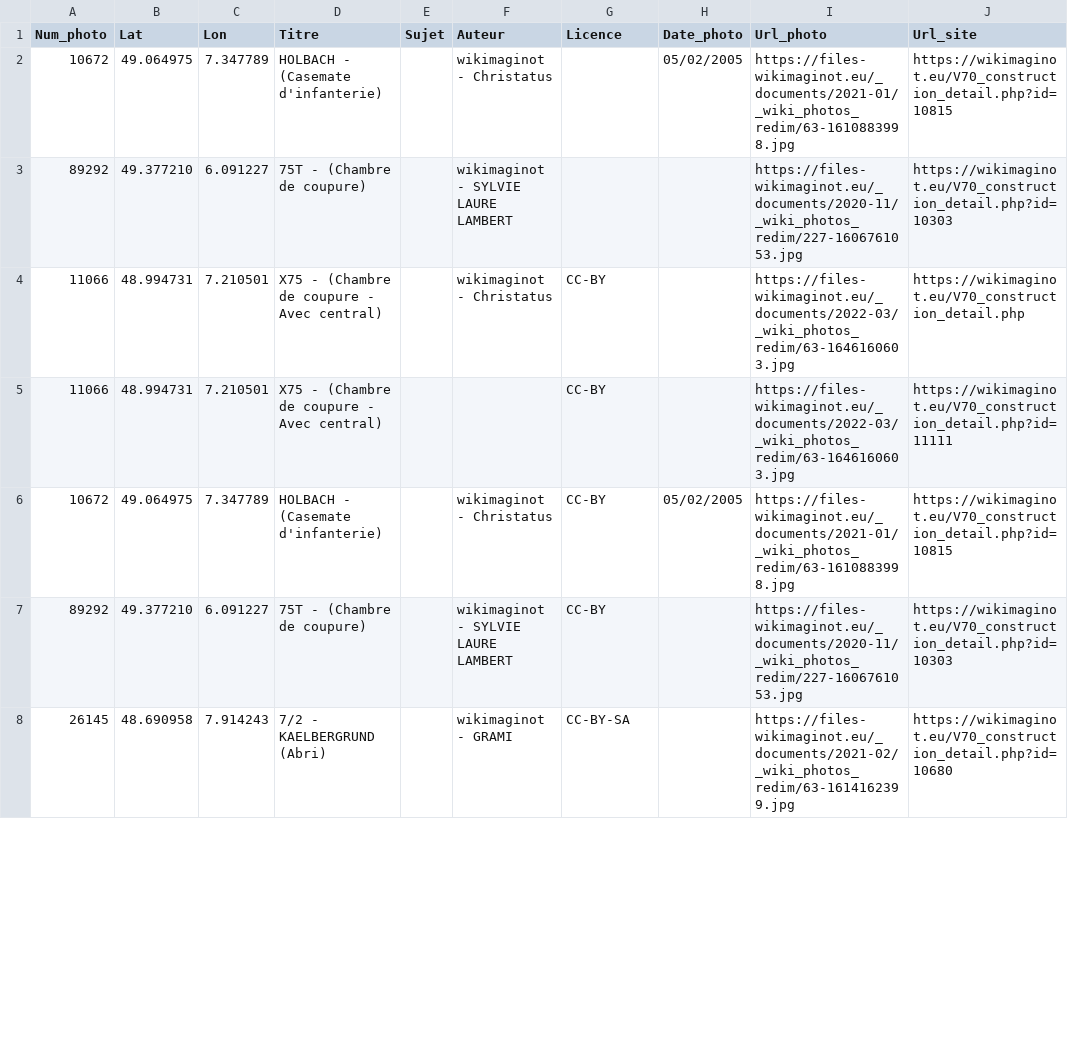
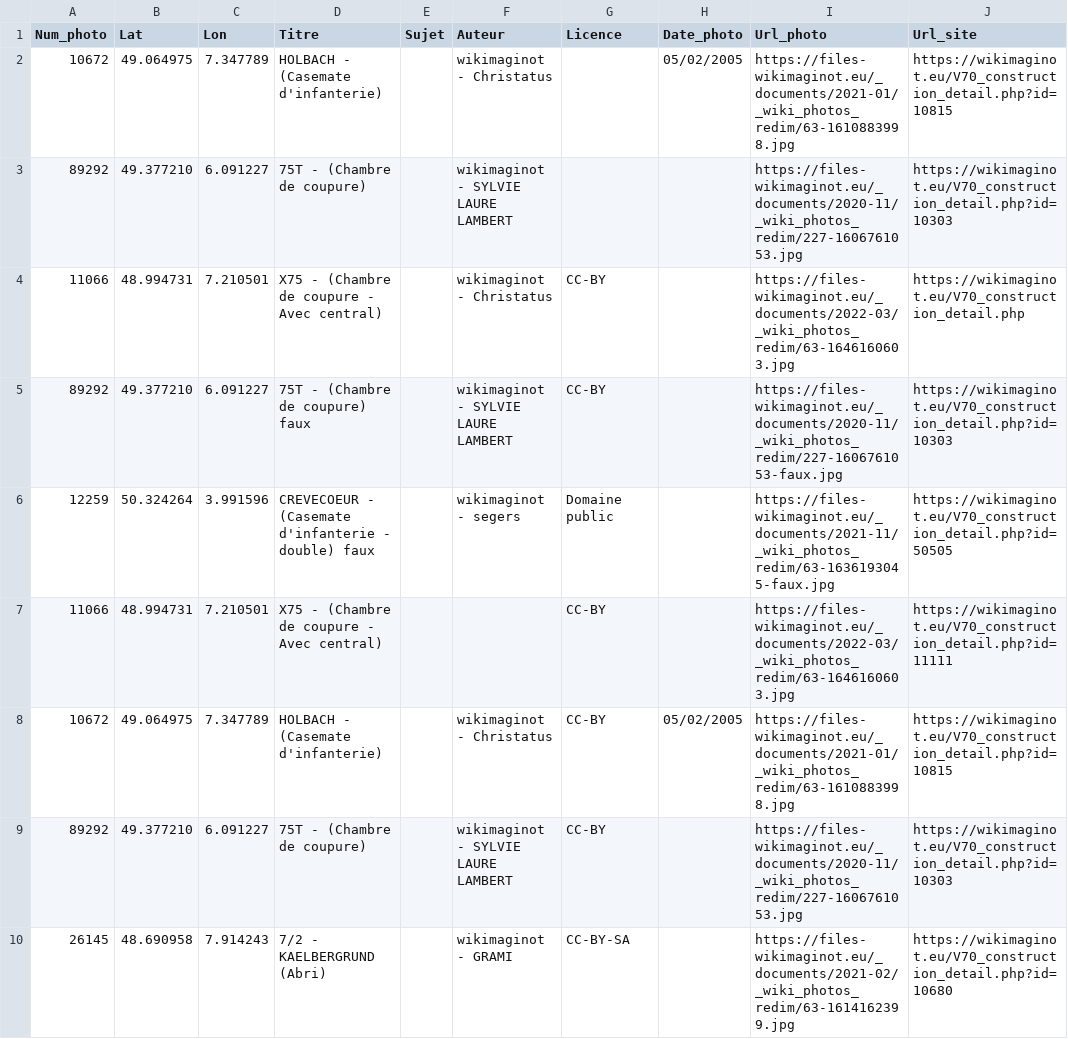
Before and after one commit to panoramax-project/ImportScripts, a CSV file: wikimaginot/fic_test1.csv, drawn as a sheet; only a part is shown; the diff covers the shown part only.

Commit message:
avec un fichier png

```diff
--- a/wikimaginot/fic_test1.csv
+++ b/wikimaginot/fic_test1.csv
@@ -4,2 +4,4 @@ Num_photo;Lat;Lon;Titre;Sujet;Auteur;Licence;Date_photo;Url_photo;Url_site
 11066;48.994731;7.210501;"X75 - (Chambre de coupure - Avec central)";;"wikimaginot - Christatus";CC-BY;;https://files-wikimaginot.eu/_documents/2022-03/_wiki_photos_redim/63-1646160603.jpg;https://wikimaginot.eu/V70_construction_detail.php
+89292;49.377210;6.091227;"75T - (Chambre de coupure) faux";;"wikimaginot - SYLVIE LAURE LAMBERT";CC-BY;;https://files-wikimaginot.eu/_documents/2020-11/_wiki_photos_redim/227-1606761053-faux.jpg;https://wikimaginot.eu/V70_construction_detail.php?id=10303
+12259;50.324264;3.991596;"CREVECOEUR - (Casemate d'infanterie - double) faux";;"wikimaginot - segers";"Domaine public";;https://files-wikimaginot.eu/_documents/2021-11/_wiki_photos_redim/63-1636193045-faux.jpg;https://wikimaginot.eu/V70_construction_detail.php?id=50505
 11066;48.994731;7.210501;"X75 - (Chambre de coupure - Avec central)";;;CC-BY;;https://files-wikimaginot.eu/_documents/2022-03/_wiki_photos_redim/63-1646160603.jpg;https://wikimaginot.eu/V70_construction_detail.php?id=11111
```
Also changed, not shown: 2 removed rows and 1 edited cell elsewhere in this file.
